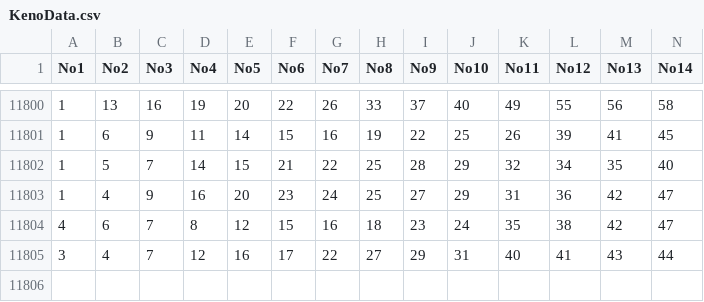
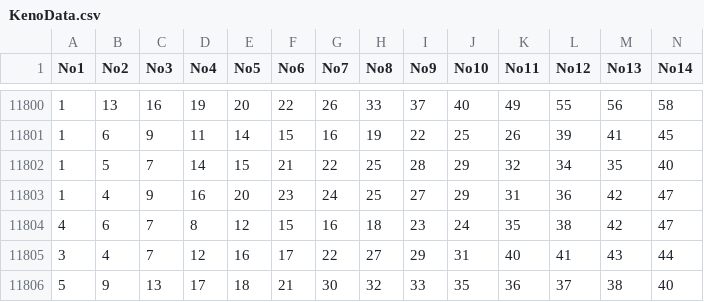
Before and after one commit to mphuttu/LottoGui, a CSV file: data/KenoData.csv, drawn as a sheet; only a part is shown, gaps mark what is left out; rows hold the shown columns only; the diff names each change by its address in the sheet, - before the commit and + after, or states it on an @@ line.

```diff
--- a/data/KenoData.csv
+++ b/data/KenoData.csv
+row 11806: 5 | 9 | 13 | 17 | 18 | 21 | 30 | 32 | 33 | 35 | 36 | 37 | 38 | 40
```
Also changed, not shown: data/KTEM.csv, 14 other files.
